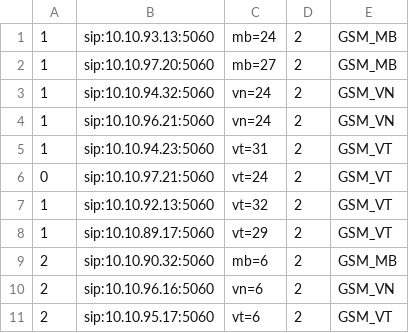
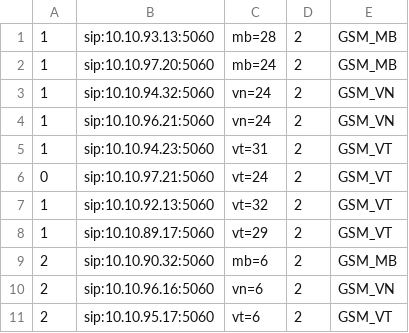
Before and after one commit to devops-itcs/CONFIG-CHANNEL-SIP-TC-92115, a CSV file: gsm.csv, drawn as a sheet.

Commit message:
Update gsm.csv

```diff
--- a/gsm.csv
+++ b/gsm.csv
@@ -1,3 +1,3 @@
-1,sip:10.10.93.13:5060,mb=24,2,GSM_MB
-1,sip:10.10.97.20:5060,mb=27,2,GSM_MB
+1,sip:10.10.93.13:5060,mb=28,2,GSM_MB
+1,sip:10.10.97.20:5060,mb=24,2,GSM_MB
 1,sip:10.10.94.32:5060,vn=24,2,GSM_VN
```
